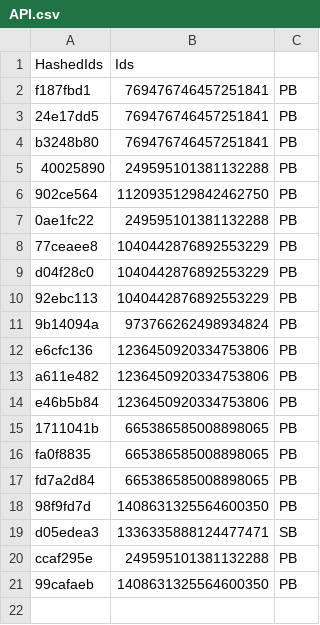
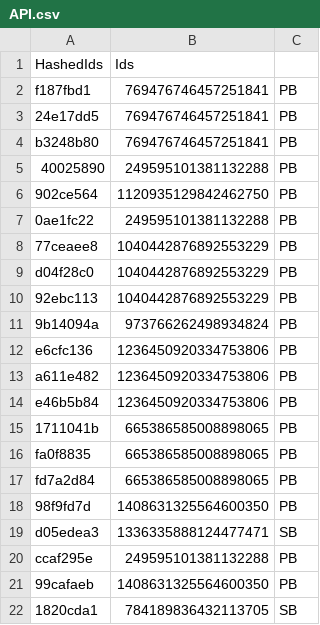
Before and after one commit to vertex-peak/API, a CSV file: API.csv, drawn as a sheet; the diff names each change by its address in the sheet, - before the commit and + after, or states it on an @@ line.

Commit message:
Update Premium/Booster CSV

```diff
--- a/API.csv
+++ b/API.csv
+row 22: 1820cda1 | 784189836432113705 | SB
```
